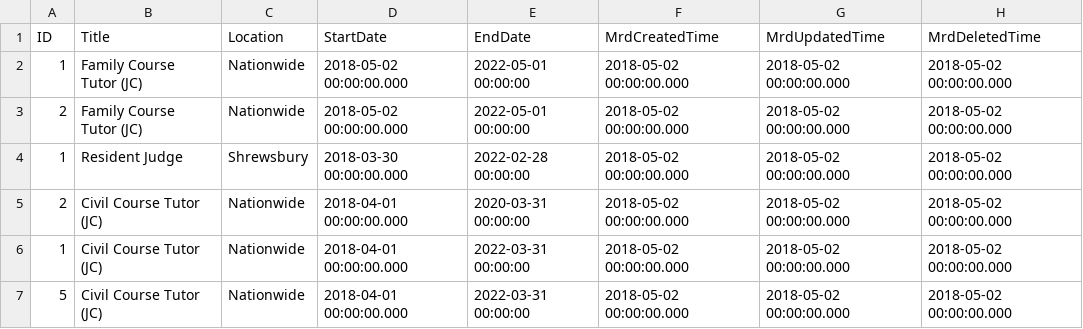
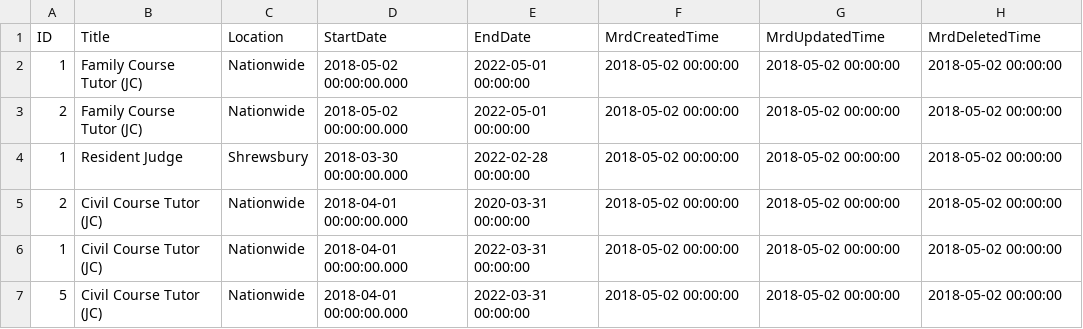
Before and after one commit to hmcts/rd-judicial-data-load, a CSV file: src/functionalTest/resources/sourceFiles/parent/Roles.csv, drawn as a sheet.

Commit message:
RDCC-4199: fixed functional tests

```diff
--- a/src/functionalTest/resources/sourceFiles/parent/Roles.csv
+++ b/src/functionalTest/resources/sourceFiles/parent/Roles.csv
@@ -1,7 +1,7 @@
 ID,Title,Location,StartDate,EndDate,MrdCreatedTime,MrdUpdatedTime,MrdDeletedTime
-1,"Family Course Tutor (JC)","Nationwide",2018-05-02 00:00:00.000,2022-05-01 00:00:00,2018-05-02 00:00:00.000,2018-05-02 00:00:00.000,2018-05-02 00:00:00.000
-2,"Family Course Tutor (JC)","Nationwide",2018-05-02 00:00:00.000,2022-05-01 00:00:00,2018-05-02 00:00:00.000,2018-05-02 00:00:00.000,2018-05-02 00:00:00.000
-1,"Resident Judge","Shrewsbury ",2018-03-30 00:00:00.000,2022-02-28 00:00:00,2018-05-02 00:00:00.000,2018-05-02 00:00:00.000,2018-05-02 00:00:00.000
-2,"Civil Course Tutor (JC)","Nationwide",2018-04-01 00:00:00.000,2020-03-31 00:00:00,2018-05-02 00:00:00.000,2018-05-02 00:00:00.000,2018-05-02 00:00:00.000
-1,"Civil Course Tutor (JC)","Nationwide",2018-04-01 00:00:00.000,2022-03-31 00:00:00,2018-05-02 00:00:00.000,2018-05-02 00:00:00.000,2018-05-02 00:00:00.000
-5,"Civil Course Tutor (JC)","Nationwide",2018-04-01 00:00:00.000,2022-03-31 00:00:00,2018-05-02 00:00:00.000,2018-05-02 00:00:00.000,2018-05-02 00:00:00.000
+1,"Family Course Tutor (JC)","Nationwide",2018-05-02 00:00:00.000,2022-05-01 00:00:00,2018-05-02 00:00:00,2018-05-02 00:00:00,2018-05-02 00:00:00
+2,"Family Course Tutor (JC)","Nationwide",2018-05-02 00:00:00.000,2022-05-01 00:00:00,2018-05-02 00:00:00,2018-05-02 00:00:00,2018-05-02 00:00:00
+1,"Resident Judge","Shrewsbury ",2018-03-30 00:00:00.000,2022-02-28 00:00:00,2018-05-02 00:00:00,2018-05-02 00:00:00,2018-05-02 00:00:00
+2,"Civil Course Tutor (JC)","Nationwide",2018-04-01 00:00:00.000,2020-03-31 00:00:00,2018-05-02 00:00:00,2018-05-02 00:00:00,2018-05-02 00:00:00
+1,"Civil Course Tutor (JC)","Nationwide",2018-04-01 00:00:00.000,2022-03-31 00:00:00,2018-05-02 00:00:00,2018-05-02 00:00:00,2018-05-02 00:00:00
+5,"Civil Course Tutor (JC)","Nationwide",2018-04-01 00:00:00.000,2022-03-31 00:00:00,2018-05-02 00:00:00,2018-05-02 00:00:00,2018-05-02 00:00:00
```
